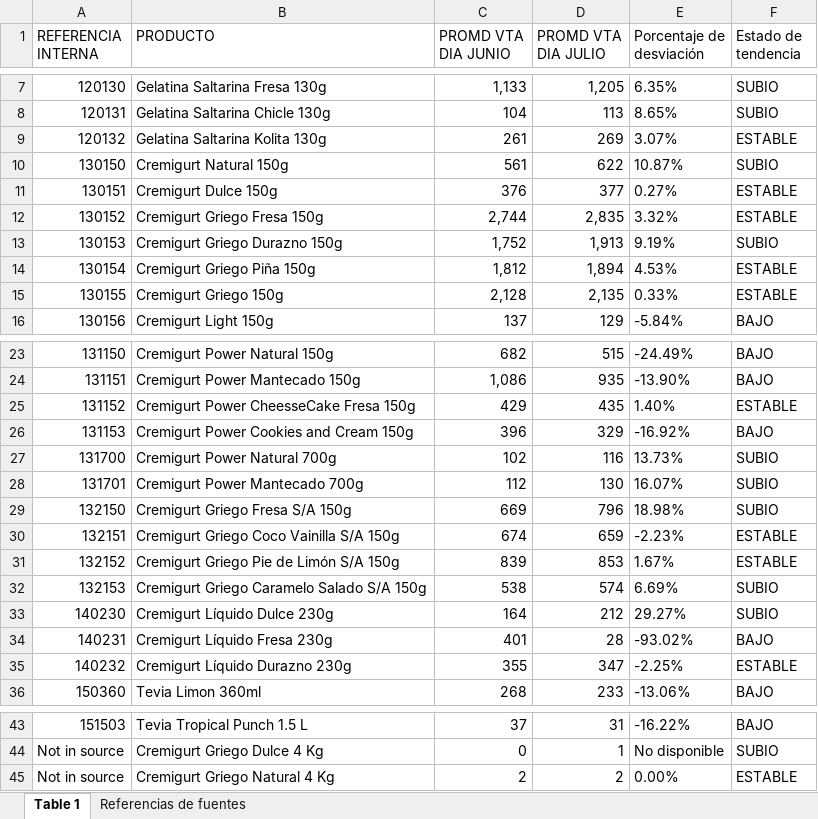
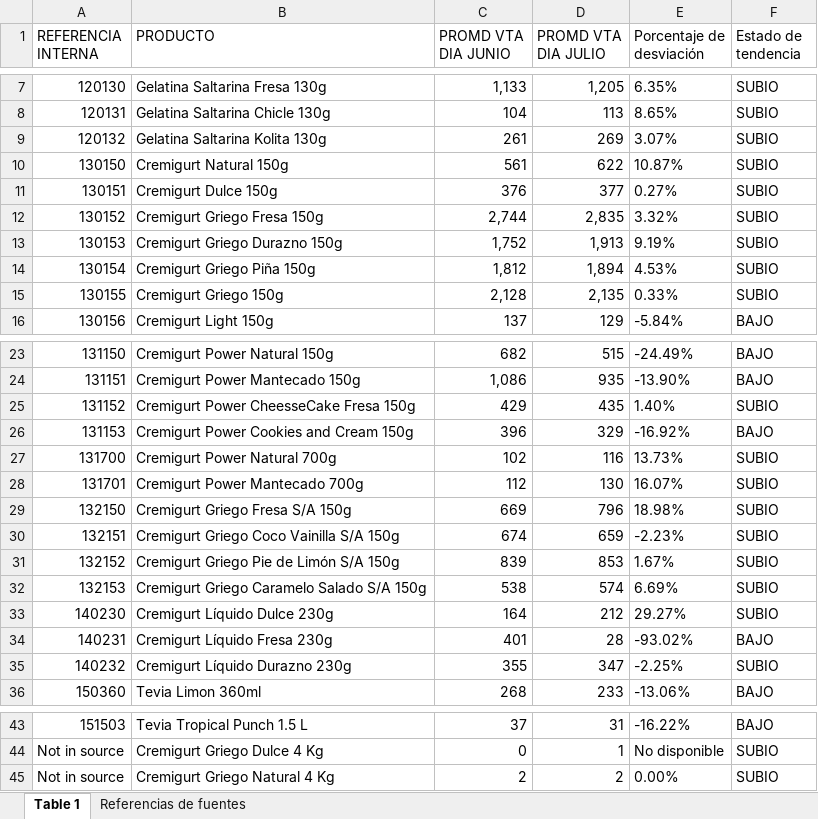
Before and after one commit to logisticasapori1-cell/dashboard-ventas, an Excel workbook: Comparación de Venta Diaria por SKU (Junio vs Julio).xlsx, sheet Table 1, drawn as a sheet; only a part is shown, gaps mark what is left out; values as stored, in another font and other column widths than the file's, no borders; the diff names each change by its address in the sheet, - before the commit and + after, or states it on an @@ line.

Commit message:
Add files via upload

```diff
--- a/Comparación de Venta Diaria por SKU (Junio vs Julio).xlsx (sheet Table 1)
+++ b/Comparación de Venta Diaria por SKU (Junio vs Julio).xlsx (sheet Table 1)
-F9 (Estado de tendencia): ESTABLE
+F9 (Estado de tendencia): SUBIO
-F11:F12 (Estado de tendencia): ESTABLE
+F11:F12 (Estado de tendencia): SUBIO
-F14:F15 (Estado de tendencia): ESTABLE
+F14:F15 (Estado de tendencia): SUBIO
-F25 (Estado de tendencia): ESTABLE
+F25 (Estado de tendencia): SUBIO
-F30:F31 (Estado de tendencia): ESTABLE
+F30:F31 (Estado de tendencia): SUBIO
-F35 (Estado de tendencia): ESTABLE
+F35 (Estado de tendencia): SUBIO
-F45 (Estado de tendencia): ESTABLE
+F45 (Estado de tendencia): SUBIO
```
